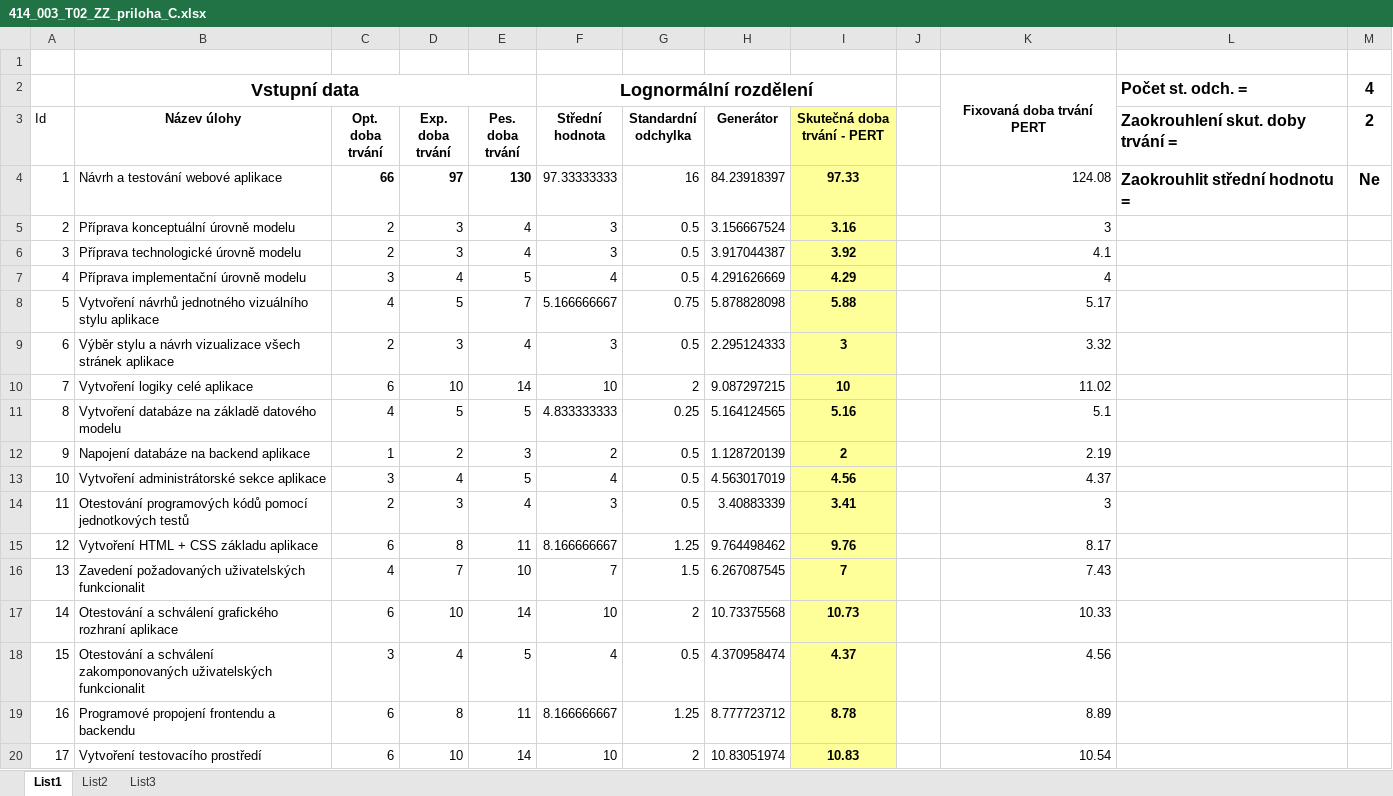
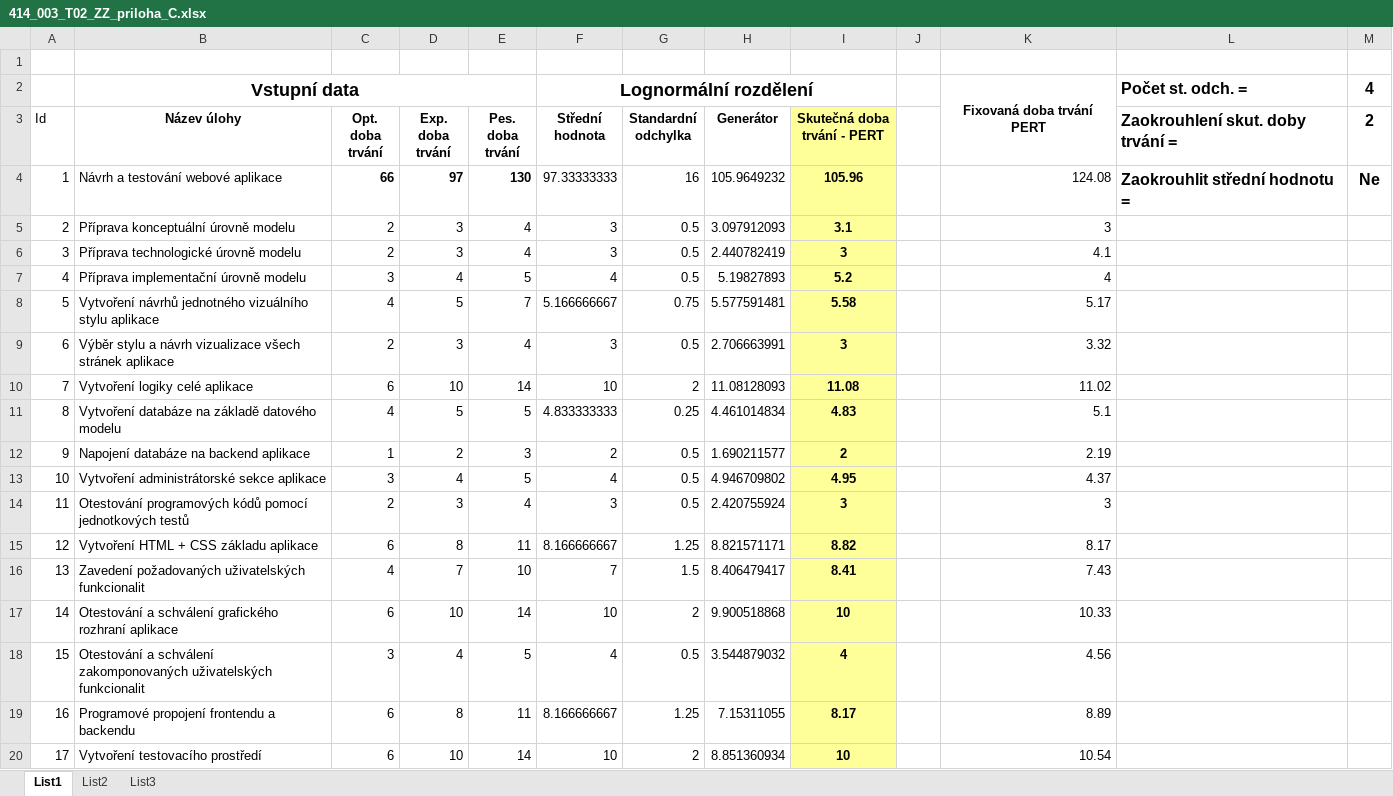
Before and after one commit to Hasatori/MS-Project-4IT414, an Excel workbook: 414_003_T02_ZZ_priloha_C.xlsx, sheet List1, drawn as a sheet; only a part is shown; values as stored, in another font and other column widths than the file's, no borders; the diff covers the shown part only; the diff names each change by its address in the sheet, - before the commit and + after, or states it on an @@ line.

Commit message:
Po generátoru skutečnosti

```diff
--- a/414_003_T02_ZZ_priloha_C.xlsx (sheet List1)
+++ b/414_003_T02_ZZ_priloha_C.xlsx (sheet List1)
-H4 (Generátor): 84.23918397
+H4 (Generátor): 105.9649232
-I4 (Skutečná doba trvání - PERT): 97.33
+I4 (Skutečná doba trvání - PERT): 105.96
-H5 (Generátor): 3.156667524
+H5 (Generátor): 3.097912093
-I5 (Skutečná doba trvání - PERT): 3.16
+I5 (Skutečná doba trvání - PERT): 3.1
-H6 (Generátor): 3.917044387
+H6 (Generátor): 2.440782419
-I6 (Skutečná doba trvání - PERT): 3.92
+I6 (Skutečná doba trvání - PERT): 3
-H7 (Generátor): 4.291626669
+H7 (Generátor): 5.19827893
-I7 (Skutečná doba trvání - PERT): 4.29
+I7 (Skutečná doba trvání - PERT): 5.2
-H8 (Generátor): 5.878828098
+H8 (Generátor): 5.577591481
-I8 (Skutečná doba trvání - PERT): 5.88
+I8 (Skutečná doba trvání - PERT): 5.58
-H9 (Generátor): 2.295124333
+H9 (Generátor): 2.706663991
-H10 (Generátor): 9.087297215
+H10 (Generátor): 11.08128093
-I10 (Skutečná doba trvání - PERT): 10
+I10 (Skutečná doba trvání - PERT): 11.08
-H11 (Generátor): 5.164124565
+H11 (Generátor): 4.461014834
-I11 (Skutečná doba trvání - PERT): 5.16
+I11 (Skutečná doba trvání - PERT): 4.83
-H12 (Generátor): 1.128720139
+H12 (Generátor): 1.690211577
-H13 (Generátor): 4.563017019
+H13 (Generátor): 4.946709802
-I13 (Skutečná doba trvání - PERT): 4.56
+I13 (Skutečná doba trvání - PERT): 4.95
-H14 (Generátor): 3.40883339
+H14 (Generátor): 2.420755924
-I14 (Skutečná doba trvání - PERT): 3.41
+I14 (Skutečná doba trvání - PERT): 3
-H15 (Generátor): 9.764498462
+H15 (Generátor): 8.821571171
-I15 (Skutečná doba trvání - PERT): 9.76
+I15 (Skutečná doba trvání - PERT): 8.82
-H16 (Generátor): 6.267087545
+H16 (Generátor): 8.406479417
-I16 (Skutečná doba trvání - PERT): 7
+I16 (Skutečná doba trvání - PERT): 8.41
-H17 (Generátor): 10.73375568
+H17 (Generátor): 9.900518868
-I17 (Skutečná doba trvání - PERT): 10.73
+I17 (Skutečná doba trvání - PERT): 10
-H18 (Generátor): 4.370958474
+H18 (Generátor): 3.544879032
-I18 (Skutečná doba trvání - PERT): 4.37
+I18 (Skutečná doba trvání - PERT): 4
-H19 (Generátor): 8.777723712
+H19 (Generátor): 7.15311055
-I19 (Skutečná doba trvání - PERT): 8.78
+I19 (Skutečná doba trvání - PERT): 8.17
-H20 (Generátor): 10.83051974
+H20 (Generátor): 8.851360934
-I20 (Skutečná doba trvání - PERT): 10.83
+I20 (Skutečná doba trvání - PERT): 10
```
Also changed, not shown: 85 edited cells elsewhere in this sheet, 1 other file.
